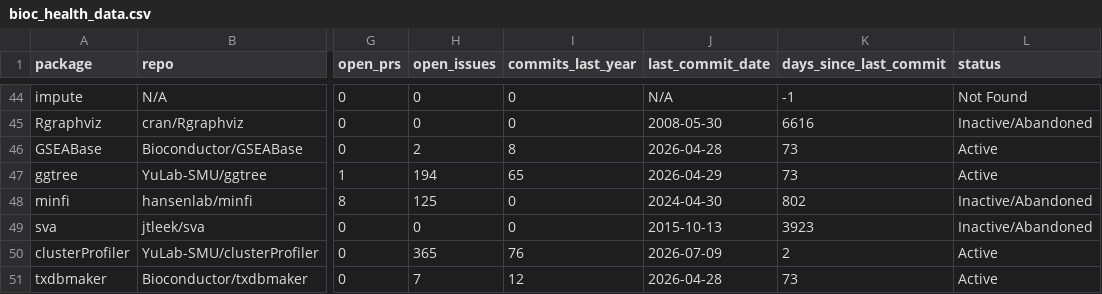
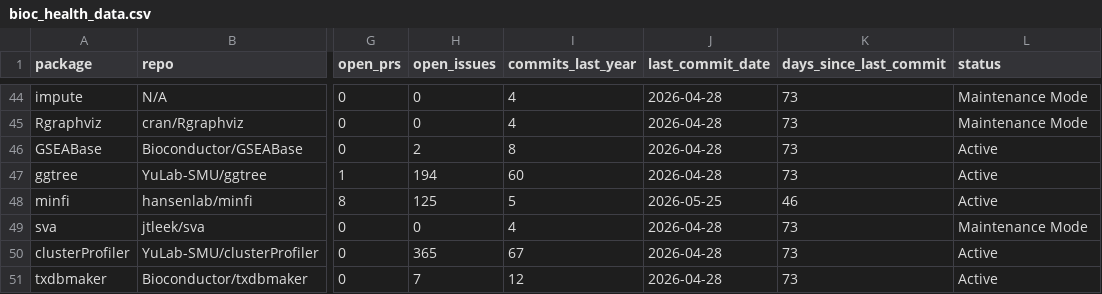
Before and after one commit to vjcitn/bioc-health-analysis, a CSV file: results/bioc_health_data.csv, drawn as a sheet; only a part is shown, gaps mark what is left out; the diff covers the shown part only; the diff names each change by its address in the sheet, - before the commit and + after, or states it on an @@ line.

Commit message:
Update analysis to use git.bioconductor.org as canonical source of commits

```diff
--- a/results/bioc_health_data.csv
+++ b/results/bioc_health_data.csv
-I44:I45 (commits_last_year): 0
+I44:I45 (commits_last_year): 4
-J44 (last_commit_date): N/A
+J44 (last_commit_date): 2026-04-28
-K44 (days_since_last_commit): -1
+K44 (days_since_last_commit): 73
-L44 (status): Not Found
+L44 (status): Maintenance Mode
-J45 (last_commit_date): 2008-05-30
+J45 (last_commit_date): 2026-04-28
-K45 (days_since_last_commit): 6616
+K45 (days_since_last_commit): 73
-L45 (status): Inactive/Abandoned
+L45 (status): Maintenance Mode
-I47 (commits_last_year): 65
+I47 (commits_last_year): 60
-J47 (last_commit_date): 2026-04-29
+J47 (last_commit_date): 2026-04-28
-I48 (commits_last_year): 0
+I48 (commits_last_year): 5
-J48 (last_commit_date): 2024-04-30
+J48 (last_commit_date): 2026-05-25
-K48 (days_since_last_commit): 802
+K48 (days_since_last_commit): 46
-L48 (status): Inactive/Abandoned
+L48 (status): Active
-I49 (commits_last_year): 0
+I49 (commits_last_year): 4
-J49 (last_commit_date): 2015-10-13
+J49 (last_commit_date): 2026-04-28
-K49 (days_since_last_commit): 3923
+K49 (days_since_last_commit): 73
-L49 (status): Inactive/Abandoned
+L49 (status): Maintenance Mode
-I50 (commits_last_year): 76
+I50 (commits_last_year): 67
-J50 (last_commit_date): 2026-07-09
+J50 (last_commit_date): 2026-04-28
-K50 (days_since_last_commit): 2
+K50 (days_since_last_commit): 73
```
Also changed, not shown: 64 edited cells elsewhere in this file, 2 other files.
